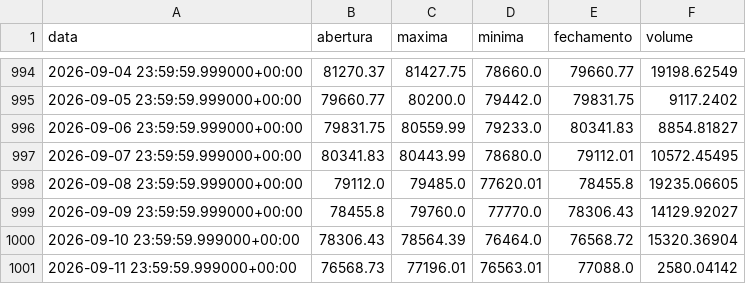
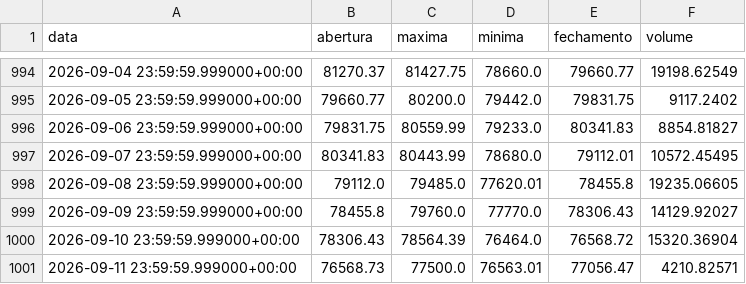
Before and after one commit to diogoraucci/dashboar_crypto_opcoes, a CSV file: data/precos_BTC.csv, drawn as a sheet; only a part is shown, gaps mark what is left out.

```diff
--- a/data/precos_BTC.csv
+++ b/data/precos_BTC.csv
@@ -1000,2 +1000,2 @@ data,abertura,maxima,minima,fechamento,volume
 2026-09-10 23:59:59.999000+00:00,78306.43,78564.39,76464.0,76568.72,15320.36904
-2026-09-11 23:59:59.999000+00:00,76568.73,77196.01,76563.01,77088.0,2580.04142
+2026-09-11 23:59:59.999000+00:00,76568.73,77500.0,76563.01,77056.47,4210.82571
```
Also changed, not shown: data/opcoes_BTC.csv, data/opcoes_ETH.csv, 3 other files.
